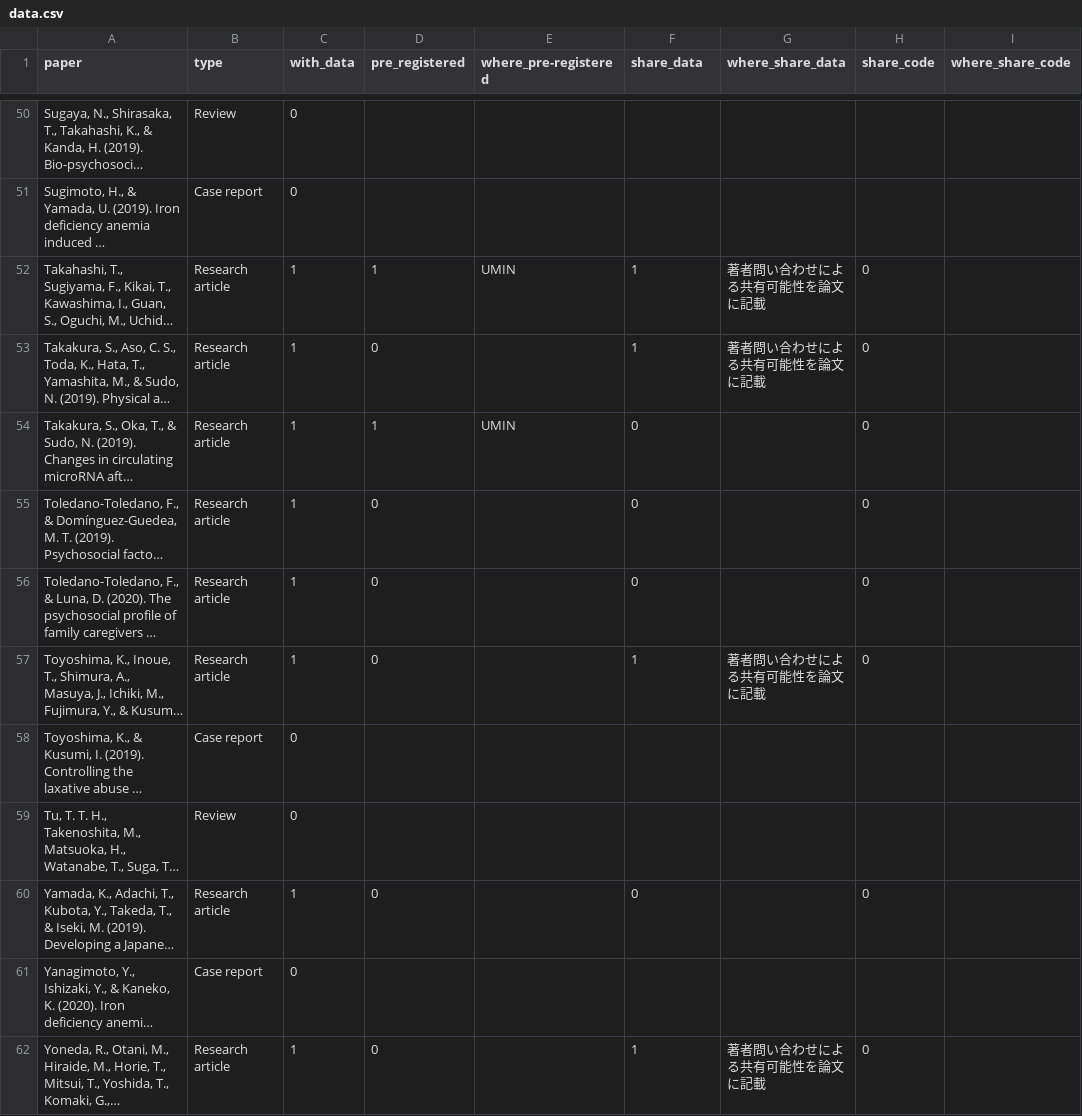
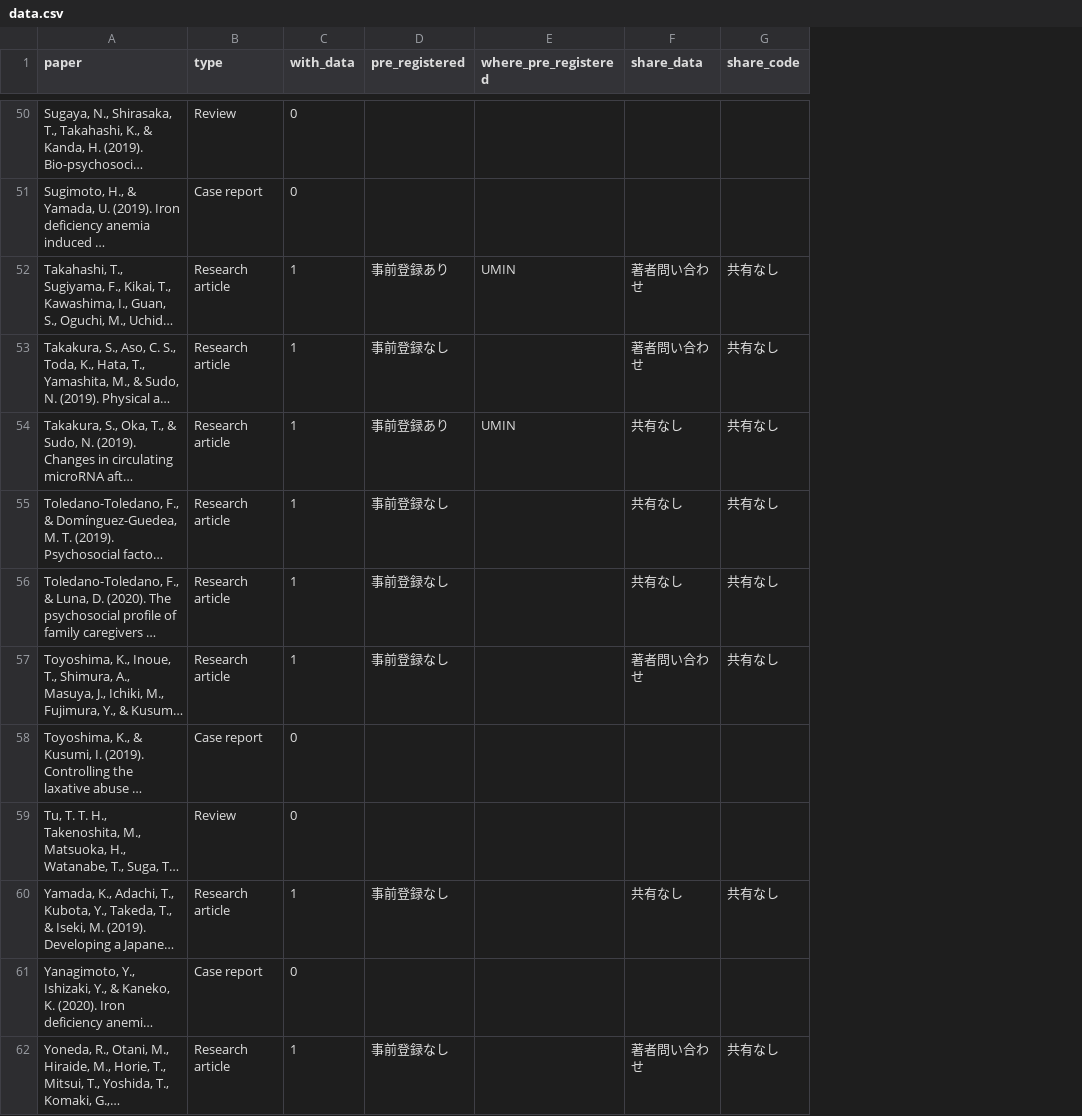
Before and after one commit to ykunisato/Jpn-J-Psychosom-Med-open-science, a CSV file: data/data.csv, drawn as a sheet; only a part is shown, gaps mark what is left out; long unchanged cells end in …; removed rows and columns are numbered as before the commit, all else as after; the diff covers the shown part only; the diff names each change by its address in the sheet, - before the commit and + after, or states it on an @@ line.

```diff
--- a/data/data.csv
+++ b/data/data.csv
-column G (where_share_data), rows 52-62: 著者問い合わせによる共有可能性を論文に記載 | 著者問い合わせによる共有可能性を論文に記載 |  |  |  | 著者問い合わせによる共有可能性を論文に記載 |  |  |  |  | 著者問い合わせによる共有可能性を論文に記載
-column I (where_share_code), empty
-E1: where_pre-registered
+E1: where_pre_registered
-D52 (pre_registered): 1
+D52 (pre_registered): 事前登録あり
-F52:F53 (share_data): 1
+F52:F53 (share_data): 著者問い合わせ
-G52:G57 (share_code): 0
+G52:G57 (share_code): 共有なし
-D53 (pre_registered): 0
+D53 (pre_registered): 事前登録なし
-D54 (pre_registered): 1
+D54 (pre_registered): 事前登録あり
-F54:F56 (share_data): 0
+F54:F56 (share_data): 共有なし
-D55:D57 (pre_registered): 0
+D55:D57 (pre_registered): 事前登録なし
-F57 (share_data): 1
+F57 (share_data): 著者問い合わせ
-D60 (pre_registered): 0
+D60 (pre_registered): 事前登録なし
-F60 (share_data): 0
+F60 (share_data): 共有なし
-G60 (share_code): 0
+G60 (share_code): 共有なし
-D62 (pre_registered): 0
+D62 (pre_registered): 事前登録なし
-F62 (share_data): 1
+F62 (share_data): 著者問い合わせ
-G62 (share_code): 0
+G62 (share_code): 共有なし
```
Also changed, not shown: 92 edited cells elsewhere in this file, 8 other files.
